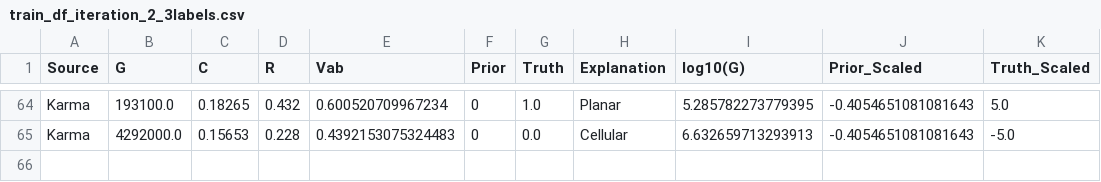
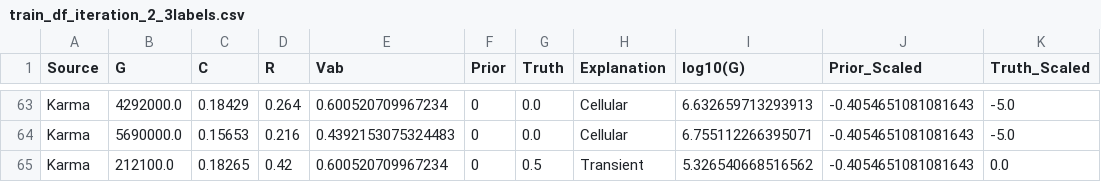
Before and after one commit to juanesfco/tamubo, a CSV file: ALProject/Data/train_df_iteration_2_3labels.csv, drawn as a sheet; only a part is shown, gaps mark what is left out; addresses are those after the commit; the diff covers the shown part only; the diff names each change by its address in the sheet, - before the commit and + after, or states it on an @@ line.

```diff
--- a/ALProject/Data/train_df_iteration_2_3labels.csv
+++ b/ALProject/Data/train_df_iteration_2_3labels.csv
-B63 (G): 193100.0
+B63 (G): 4292000.0
-C63 (C): 0.18265
+C63 (C): 0.18429
-D63 (R): 0.432
+D63 (R): 0.264
-G63 (Truth): 1.0
+G63 (Truth): 0.0
-H63 (Explanation): Planar
+H63 (Explanation): Cellular
-I63 (log10(G)): 5.285782273779395
+I63 (log10(G)): 6.632659713293913
-K63 (Truth_Scaled): 5.0
+K63 (Truth_Scaled): -5.0
-B64 (G): 4292000.0
+B64 (G): 5690000.0
-D64 (R): 0.228
+D64 (R): 0.216
-I64 (log10(G)): 6.632659713293913
+I64 (log10(G)): 6.755112266395071
+row 65: Karma | 212100.0 | 0.18265 | 0.42 | 0.600520709967234 | 0 | 0.5 | Transient | 5.326540668516562 | -0.4054651081081643 | 0.0
```
Also changed, not shown: 1 added row, 2 removed rows and 25 edited cells elsewhere in this file, ALProject/Data/grid_df_candidates_medoids_iteration_2_3labels.csv, ALProject/Data/grid_df_candidates_top_iteration_2_3labels.csv, 6 other files.
